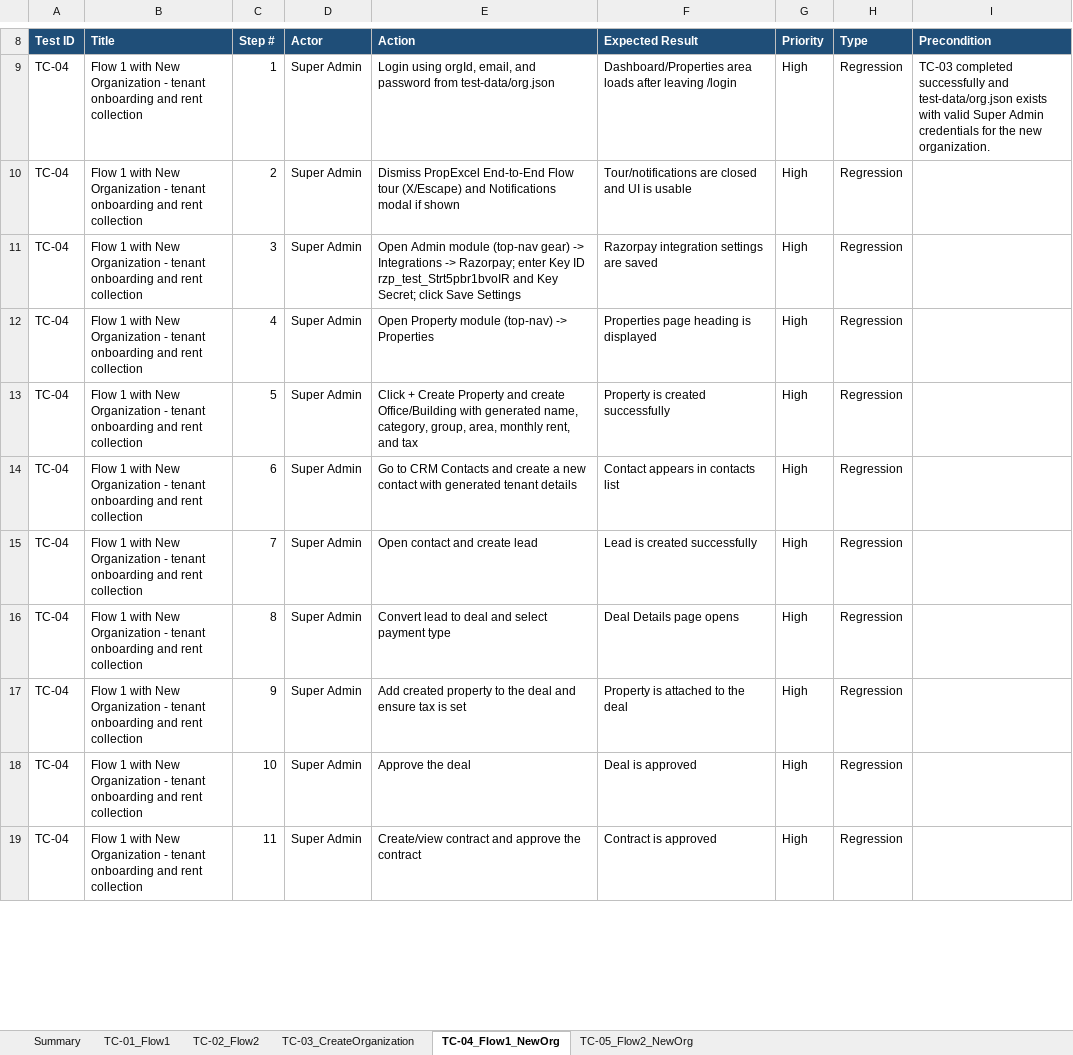
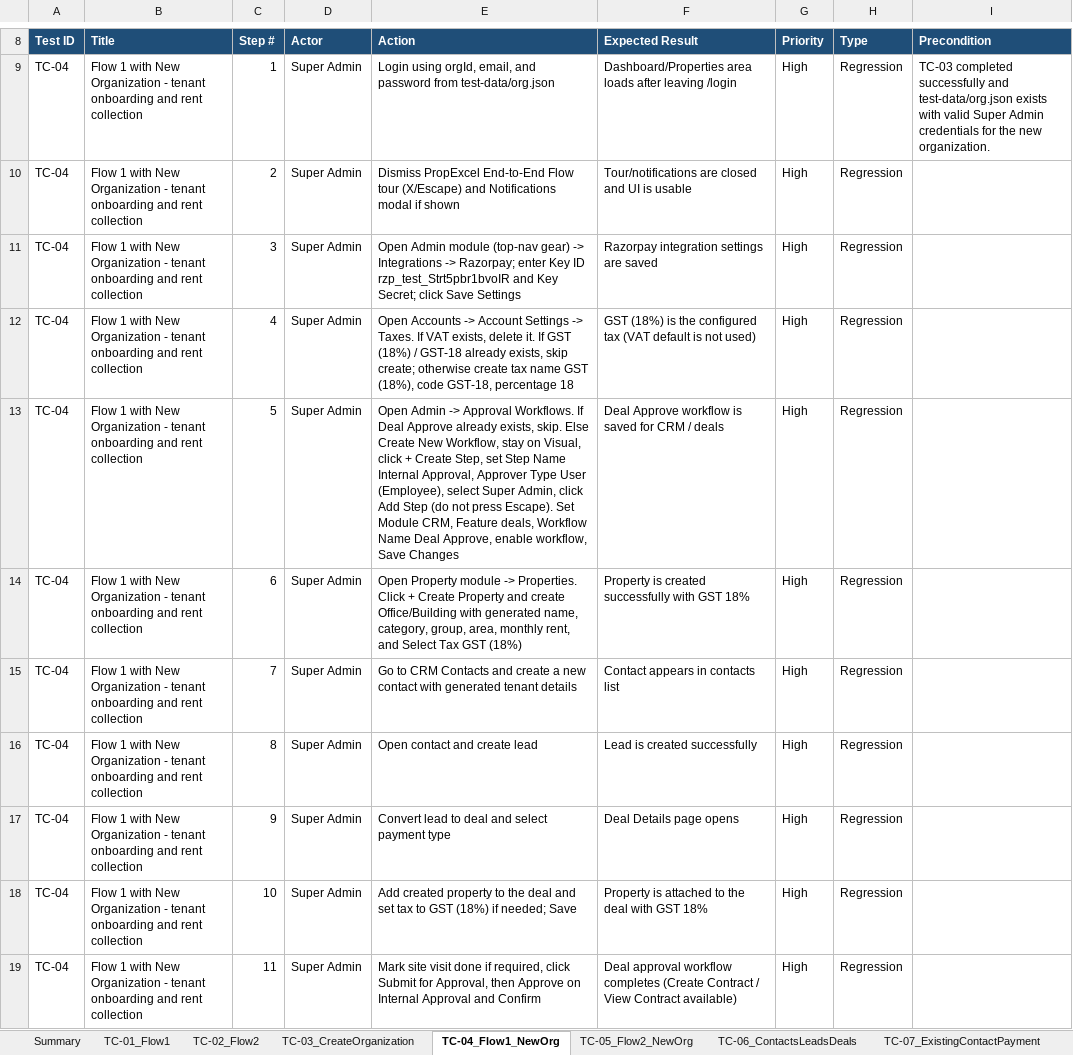
Before and after one commit to nagatejaavala/playwright-propexcel, an Excel workbook: PropExcel_Test_Cases.xlsx, sheet TC-04_Flow1_NewOrg, drawn as a sheet; only a part is shown, gaps mark what is left out; values as stored, in another font and other column widths than the file's, no borders; the diff covers the shown part only; the diff names each change by its address in the sheet, - before the commit and + after, or states it on an @@ line.

```diff
--- a/PropExcel_Test_Cases.xlsx (sheet TC-04_Flow1_NewOrg)
+++ b/PropExcel_Test_Cases.xlsx (sheet TC-04_Flow1_NewOrg)
+sheet tab: TC-06_ContactsLeadsDeals
+sheet tab: TC-07_ExistingContactPayment
-E12 (Action): Open Property module (top-nav) -> Properties
+E12 (Action): Open Accounts -> Account Settings -> Taxes. If VAT exists, delete it. If GST (18%) / GST-18 already exists, skip create; otherwise create tax name GST (18%), code GST-18, percentage 18
-F12 (Expected Result): Properties page heading is displayed
+F12 (Expected Result): GST (18%) is the configured tax (VAT default is not used)
-E13 (Action): Click + Create Property and create Office/Building with generated name, category, group, area, monthly rent, and tax
+E13 (Action): Open Admin -> Approval Workflows. If Deal Approve already exists, skip. Else Create New Workflow, stay on Visual, click + Create Step, set Step Name Internal Approval, Approver Type User (Employee), select Super Admin, click Add Step (do not press Escape). Set Module CRM, Feature deals, Workflow Name Deal Approve, enable workflow, Save Changes
-F13 (Expected Result): Property is created successfully
+F13 (Expected Result): Deal Approve workflow is saved for CRM / deals
-E14 (Action): Go to CRM Contacts and create a new contact with generated tenant details
+E14 (Action): Open Property module -> Properties. Click + Create Property and create Office/Building with generated name, category, group, area, monthly rent, and Select Tax GST (18%)
-F14 (Expected Result): Contact appears in contacts list
+F14 (Expected Result): Property is created successfully with GST 18%
-E15 (Action): Open contact and create lead
+E15 (Action): Go to CRM Contacts and create a new contact with generated tenant details
-F15 (Expected Result): Lead is created successfully
+F15 (Expected Result): Contact appears in contacts list
-E16 (Action): Convert lead to deal and select payment type
+E16 (Action): Open contact and create lead
-F16 (Expected Result): Deal Details page opens
+F16 (Expected Result): Lead is created successfully
-E17 (Action): Add created property to the deal and ensure tax is set
+E17 (Action): Convert lead to deal and select payment type
-F17 (Expected Result): Property is attached to the deal
+F17 (Expected Result): Deal Details page opens
-E18 (Action): Approve the deal
+E18 (Action): Add created property to the deal and set tax to GST (18%) if needed; Save
-F18 (Expected Result): Deal is approved
+F18 (Expected Result): Property is attached to the deal with GST 18%
-E19 (Action): Create/view contract and approve the contract
+E19 (Action): Mark site visit done if required, click Submit for Approval, then Approve on Internal Approval and Confirm
-F19 (Expected Result): Contract is approved
+F19 (Expected Result): Deal approval workflow completes (Create Contract / View Contract available)
```
Also changed, not shown: 1 added row and 30 edited cells elsewhere in this sheet, sheet Summary, sheet TC-03_CreateOrganization.
